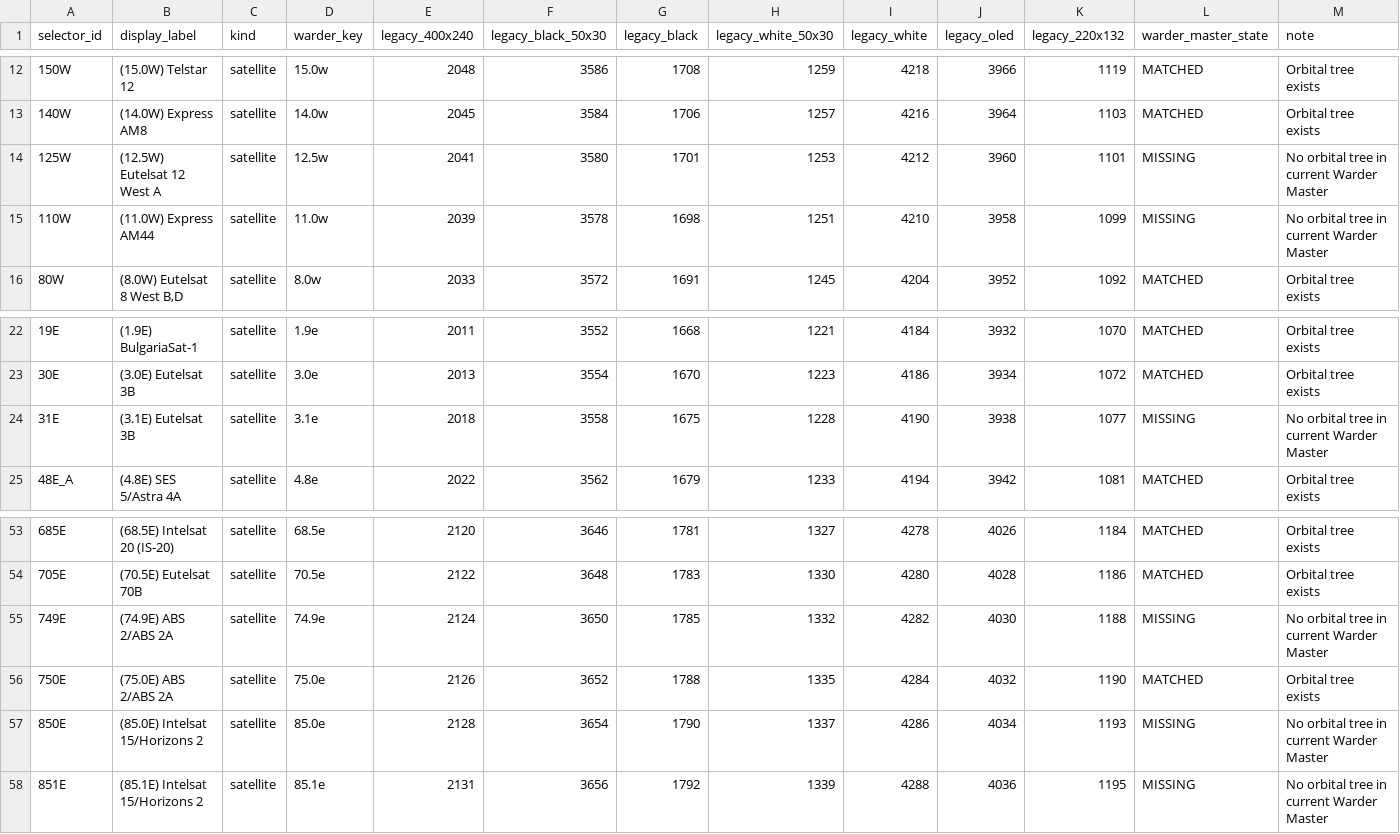
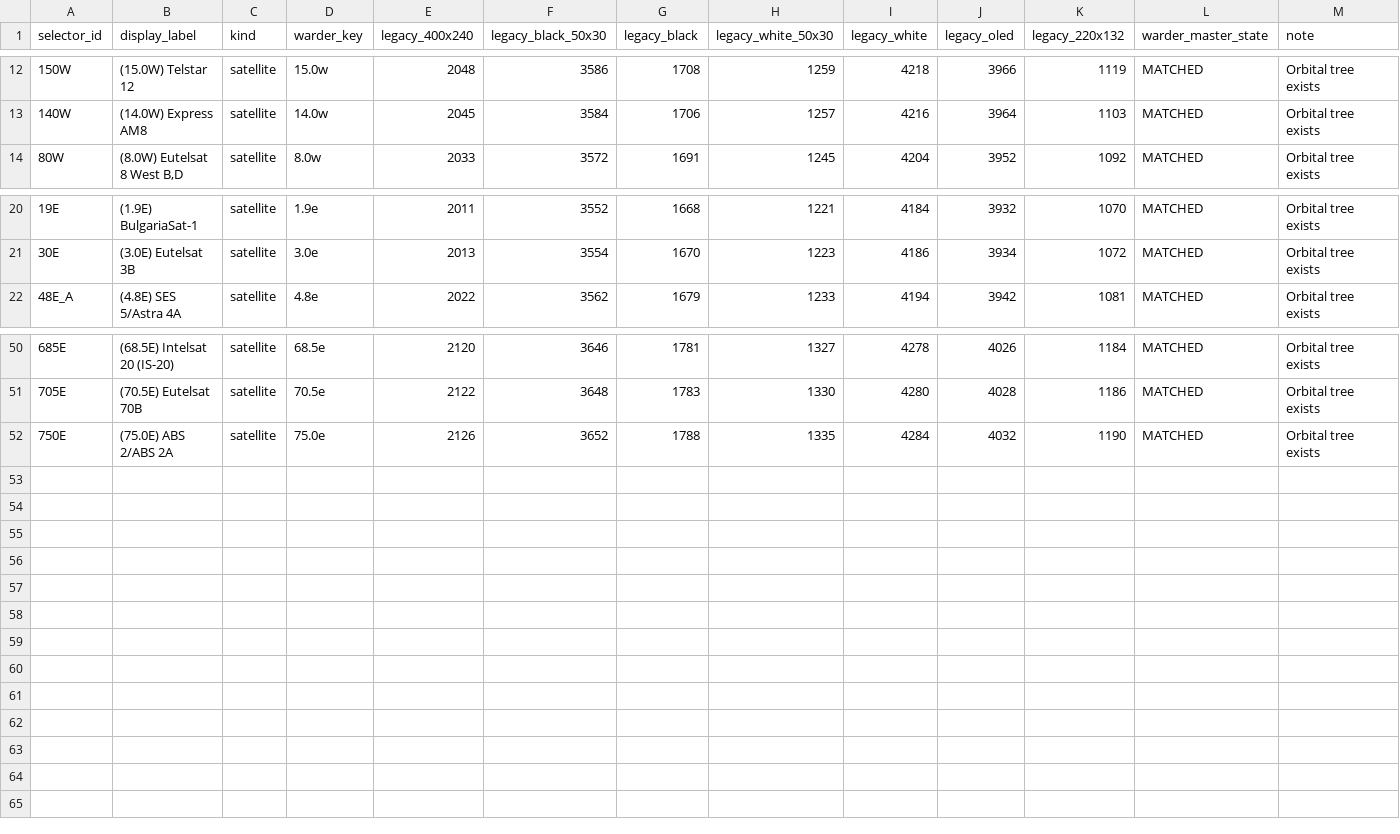
Before and after one commit to Evolution-by-Warder/FullHDGlass-Warder-Evolution, a TSV file: assets/warder/picon-satlist-mapping.tsv, drawn as a sheet; only a part is shown, gaps mark what is left out; the diff names each change by its address in the sheet, - before the commit and + after, or states it on an @@ line.

Commit message:
Build position cleanup 1.0.15: remove six unsupported picon positions and legacy download links

```diff
--- a/assets/warder/picon-satlist-mapping.tsv
+++ b/assets/warder/picon-satlist-mapping.tsv
-row 14: 125W | (12.5W) Eutelsat 12 West A | satellite | 12.5w | 2041 | 3580 | 1701 | 1253 | 4212 | 3960 | 1101 | MISSING | No orbital tree in current Warder Master
-row 15: 110W | (11.0W) Express AM44 | satellite | 11.0w | 2039 | 3578 | 1698 | 1251 | 4210 | 3958 | 1099 | MISSING | No orbital tree in current Warder Master
-row 24: 31E | (3.1E) Eutelsat 3B | satellite | 3.1e | 2018 | 3558 | 1675 | 1228 | 4190 | 3938 | 1077 | MISSING | No orbital tree in current Warder Master
-row 55: 749E | (74.9E) ABS 2/ABS 2A | satellite | 74.9e | 2124 | 3650 | 1785 | 1332 | 4282 | 4030 | 1188 | MISSING | No orbital tree in current Warder Master
-row 57: 850E | (85.0E) Intelsat 15/Horizons 2 | satellite | 85.0e | 2128 | 3654 | 1790 | 1337 | 4286 | 4034 | 1193 | MISSING | No orbital tree in current Warder Master
-row 58: 851E | (85.1E) Intelsat 15/Horizons 2 | satellite | 85.1e | 2131 | 3656 | 1792 | 1339 | 4288 | 4036 | 1195 | MISSING | No orbital tree in current Warder Master
```
Also changed, not shown: 7 other files.
